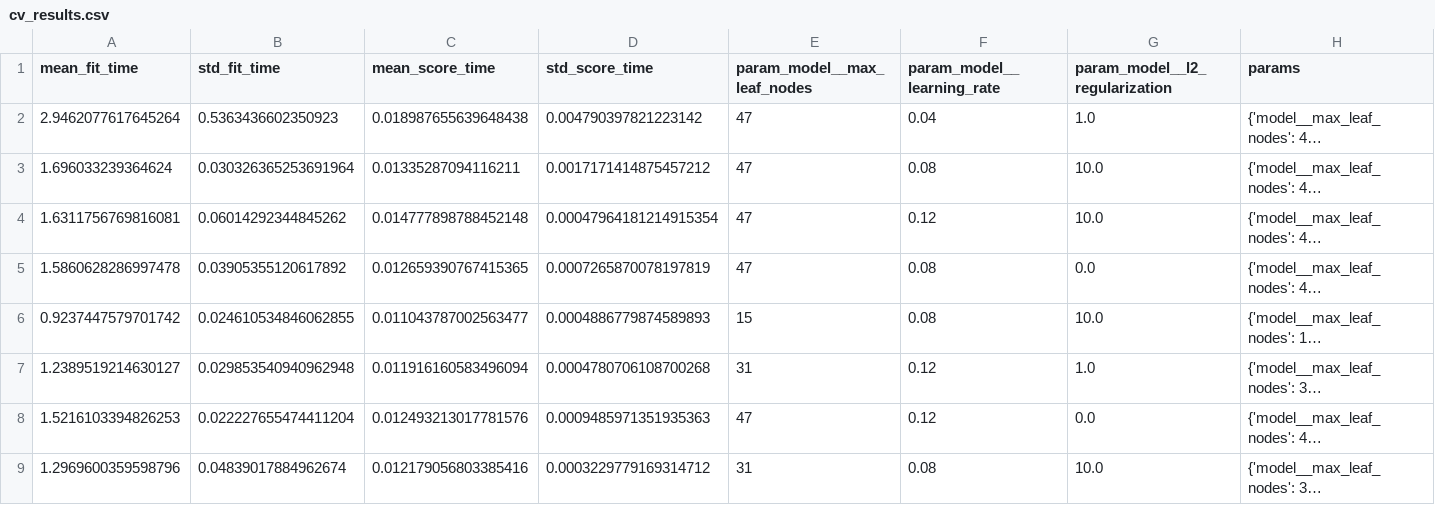
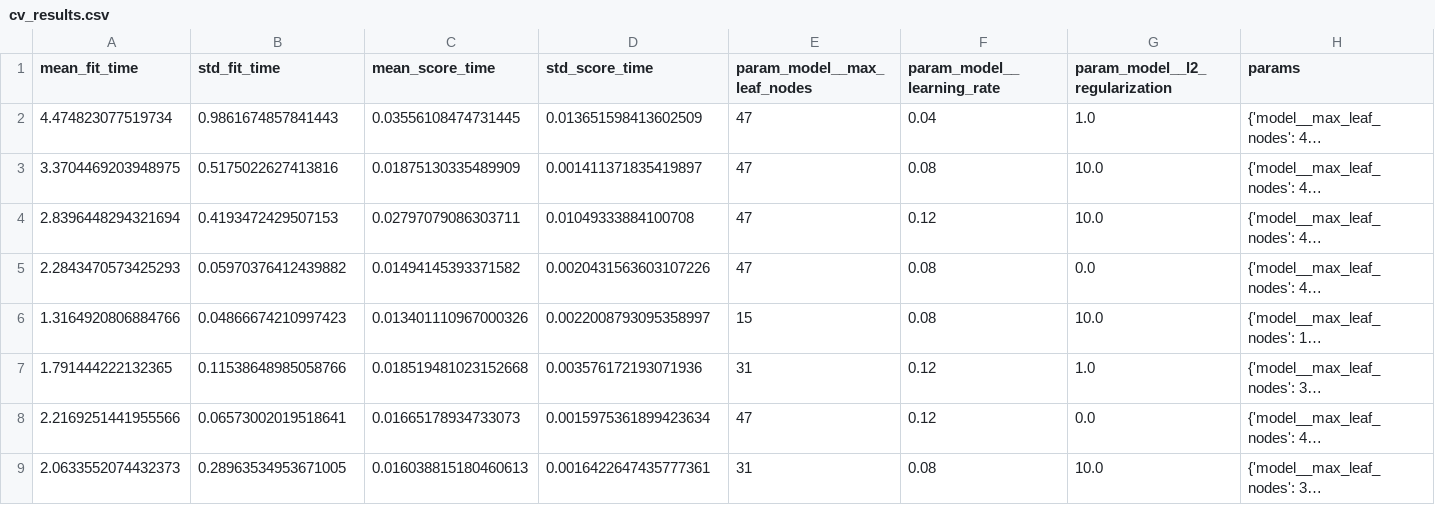
Before and after one commit to agrawalanshuman/Bike_Sharing_Predictive_Analysis, a CSV file: results/cv_results.csv, drawn as a sheet; only a part is shown; long unchanged cells end in …; the diff names each change by its address in the sheet, - before the commit and + after, or states it on an @@ line.

```diff
--- a/results/cv_results.csv
+++ b/results/cv_results.csv
-A2 (mean_fit_time): 2.9462077617645264
+A2 (mean_fit_time): 4.474823077519734
-B2 (std_fit_time): 0.5363436602350923
+B2 (std_fit_time): 0.9861674857841443
-C2 (mean_score_time): 0.018987655639648438
+C2 (mean_score_time): 0.03556108474731445
-D2 (std_score_time): 0.004790397821223142
+D2 (std_score_time): 0.013651598413602509
-A3 (mean_fit_time): 1.696033239364624
+A3 (mean_fit_time): 3.3704469203948975
-B3 (std_fit_time): 0.030326365253691964
+B3 (std_fit_time): 0.5175022627413816
-C3 (mean_score_time): 0.01335287094116211
+C3 (mean_score_time): 0.01875130335489909
-D3 (std_score_time): 0.0017171414875457212
+D3 (std_score_time): 0.001411371835419897
-A4 (mean_fit_time): 1.6311756769816081
+A4 (mean_fit_time): 2.8396448294321694
-B4 (std_fit_time): 0.06014292344845262
+B4 (std_fit_time): 0.4193472429507153
-C4 (mean_score_time): 0.014777898788452148
+C4 (mean_score_time): 0.02797079086303711
-D4 (std_score_time): 0.00047964181214915354
+D4 (std_score_time): 0.01049333884100708
-A5 (mean_fit_time): 1.5860628286997478
+A5 (mean_fit_time): 2.2843470573425293
-B5 (std_fit_time): 0.03905355120617892
+B5 (std_fit_time): 0.05970376412439882
-C5 (mean_score_time): 0.012659390767415365
+C5 (mean_score_time): 0.01494145393371582
-D5 (std_score_time): 0.0007265870078197819
+D5 (std_score_time): 0.0020431563603107226
-A6 (mean_fit_time): 0.9237447579701742
+A6 (mean_fit_time): 1.3164920806884766
-B6 (std_fit_time): 0.024610534846062855
+B6 (std_fit_time): 0.04866674210997423
-C6 (mean_score_time): 0.011043787002563477
+C6 (mean_score_time): 0.013401110967000326
-D6 (std_score_time): 0.0004886779874589893
+D6 (std_score_time): 0.0022008793095358997
-A7 (mean_fit_time): 1.2389519214630127
+A7 (mean_fit_time): 1.791444222132365
-B7 (std_fit_time): 0.029853540940962948
+B7 (std_fit_time): 0.11538648985058766
-C7 (mean_score_time): 0.011916160583496094
+C7 (mean_score_time): 0.018519481023152668
-D7 (std_score_time): 0.0004780706108700268
+D7 (std_score_time): 0.003576172193071936
-A8 (mean_fit_time): 1.5216103394826253
+A8 (mean_fit_time): 2.2169251441955566
-B8 (std_fit_time): 0.022227655474411204
+B8 (std_fit_time): 0.06573002019518641
-C8 (mean_score_time): 0.012493213017781576
+C8 (mean_score_time): 0.01665178934733073
-D8 (std_score_time): 0.0009485971351935363
+D8 (std_score_time): 0.0015975361899423634
-A9 (mean_fit_time): 1.2969600359598796
+A9 (mean_fit_time): 2.0633552074432373
-B9 (std_fit_time): 0.04839017884962674
+B9 (std_fit_time): 0.28963534953671005
-C9 (mean_score_time): 0.012179056803385416
+C9 (mean_score_time): 0.016038815180460613
-D9 (std_score_time): 0.0003229779169314712
+D9 (std_score_time): 0.0016422647435777361
```
Also changed, not shown: 22 other files.
